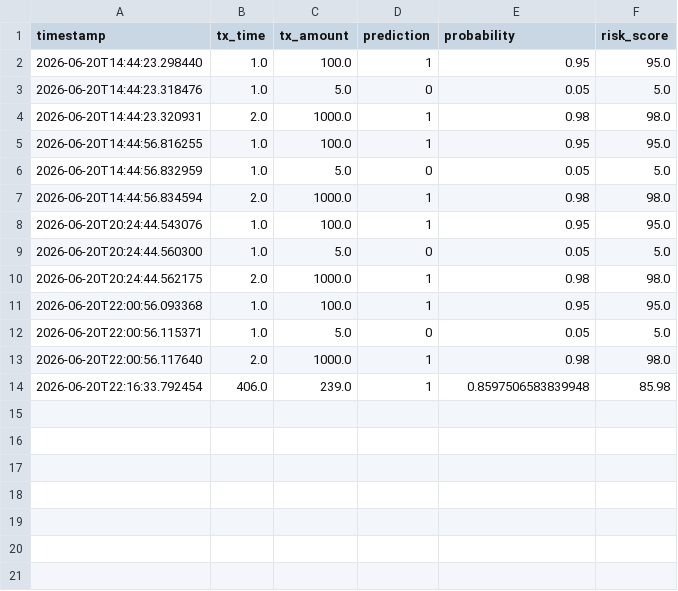
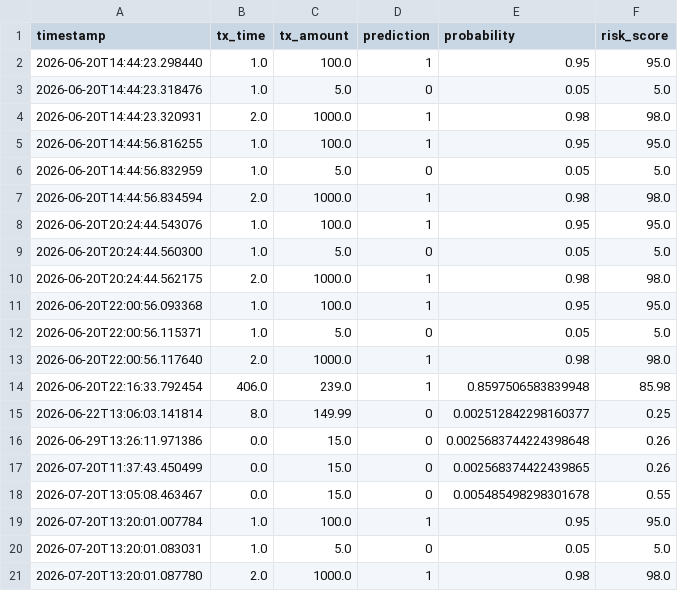
Before and after one commit to SRIKRISH-S/FraudGuard-MLOps, a CSV file: logs/prediction_audit.csv, drawn as a sheet; the diff names each change by its address in the sheet, - before the commit and + after, or states it on an @@ line.

```diff
--- a/logs/prediction_audit.csv
+++ b/logs/prediction_audit.csv
+row 15: 2026-06-22T13:06:03.141814 | 8.0 | 149.99 | 0 | 0.002512842298160377 | 0.25
+row 16: 2026-06-29T13:26:11.971386 | 0.0 | 15.0 | 0 | 0.0025683744224398648 | 0.26
+row 17: 2026-07-20T11:37:43.450499 | 0.0 | 15.0 | 0 | 0.002568374422439865 | 0.26
+row 18: 2026-07-20T13:05:08.463467 | 0.0 | 15.0 | 0 | 0.005485498298301678 | 0.55
+row 19: 2026-07-20T13:20:01.007784 | 1.0 | 100.0 | 1 | 0.95 | 95.0
+row 20: 2026-07-20T13:20:01.083031 | 1.0 | 5.0 | 0 | 0.05 | 5.0
+row 21: 2026-07-20T13:20:01.087780 | 2.0 | 1000.0 | 1 | 0.98 | 98.0
```
Also changed, not shown: 3 other files.
